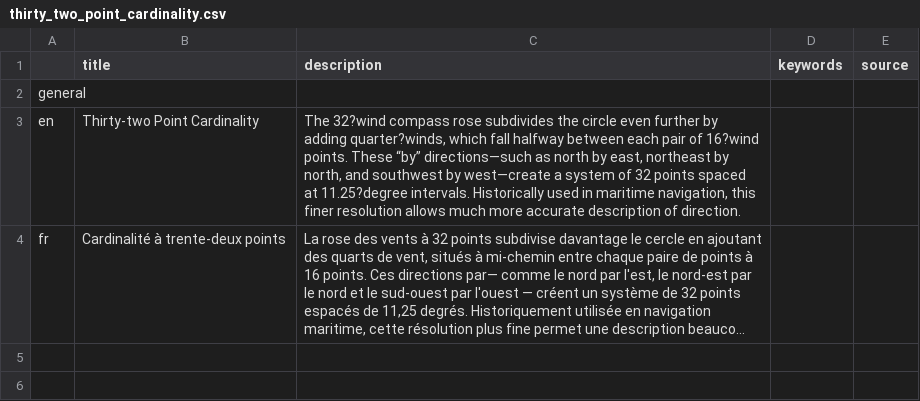
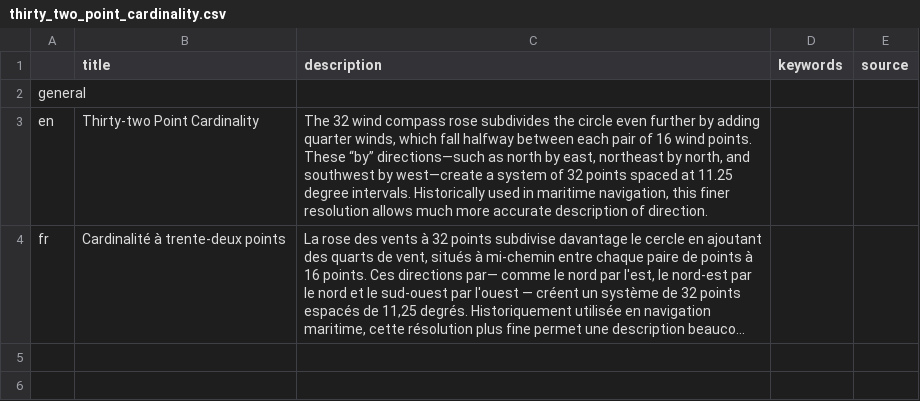
Before and after one commit to agrifooddatacanada/picklists_for_schemas, a CSV file: picklists/thirty_two_point_cardinality.csv, drawn as a sheet; only a part is shown; long unchanged cells end in …; the diff names each change by its address in the sheet, - before the commit and + after, or states it on an @@ line.

```diff
--- a/picklists/thirty_two_point_cardinality.csv
+++ b/picklists/thirty_two_point_cardinality.csv
-C3 (description): The 32?wind compass rose subdivides the circle even further by adding quarter?winds, which fall halfway between each pair of 16?wind points. These “by” directions—such as north by east, northeast by north, and southwest by west—create a system of 32 points spaced at 11.25?degree intervals. Historically…
+C3 (description): The 32 wind compass rose subdivides the circle even further by adding quarter winds, which fall halfway between each pair of 16 wind points. These “by” directions—such as north by east, northeast by north, and southwest by west—create a system of 32 points spaced at 11.25 degree intervals. Historically…
```
Also changed, not shown: picklists/soil_bulk_density.csv, picklists/soil_organic_matter.csv, 2 other files.
